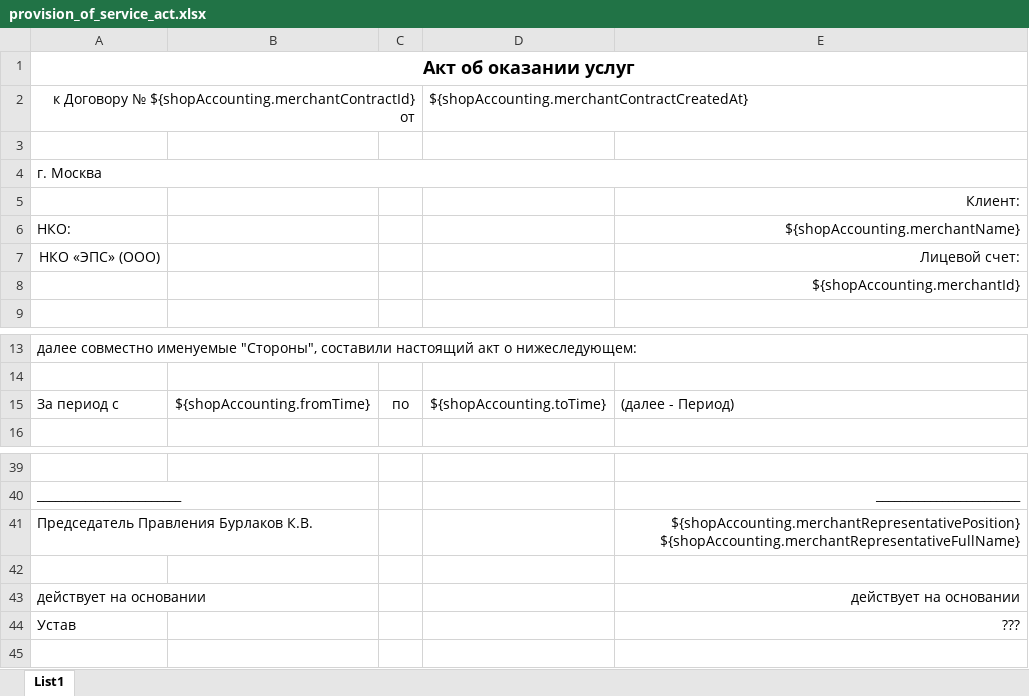
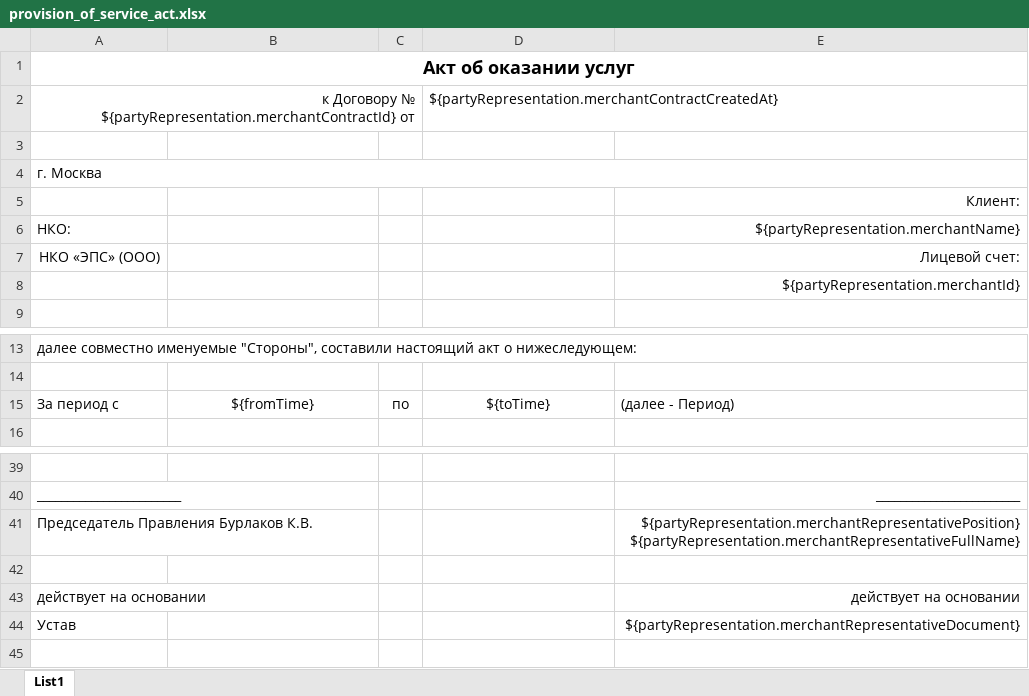
Before and after one commit to rbkmoney/reporter, an Excel workbook: src/main/resources/templates/provision_of_service_act.xlsx, sheet List1, drawn as a sheet; only a part is shown, gaps mark what is left out; values as stored, in another font and other column widths than the file's, no borders; removed rows and columns are numbered as before the commit, all else as after; the diff names each change by its address in the sheet, - before the commit and + after, or states it on an @@ line.

Commit message:
Add scheduler, party representation and other

```diff
--- a/src/main/resources/templates/provision_of_service_act.xlsx (sheet List1)
+++ b/src/main/resources/templates/provision_of_service_act.xlsx (sheet List1)
-row 2: к Договору № ${shopAccounting.merchantContractId} от |  |  | ${shopAccounting.merchantContractCreatedAt}
+row 2: к Договору № ${partyRepresentation.merchantContractId} от |  |  | ${partyRepresentation.merchantContractCreatedAt}
-E6: ${shopAccounting.merchantName}
+E6: ${partyRepresentation.merchantName}
-E8: ${shopAccounting.merchantId}
+E8: ${partyRepresentation.merchantId}
-B15: ${shopAccounting.fromTime}
+B15: ${fromTime}
-D15: ${shopAccounting.toTime}
+D15: ${toTime}
-E41: ${shopAccounting.merchantRepresentativePosition} ${shopAccounting.merchantRepresentativeFullName}
+E41: ${partyRepresentation.merchantRepresentativePosition} ${partyRepresentation.merchantRepresentativeFullName}
-E44: ???
+E44: ${partyRepresentation.merchantRepresentativeDocument}
```
Also changed, not shown: 19 other files.
